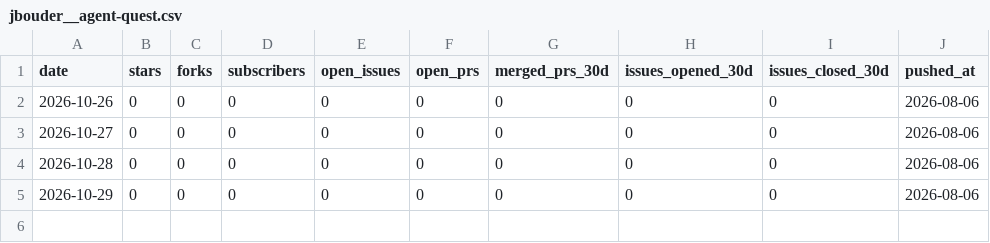
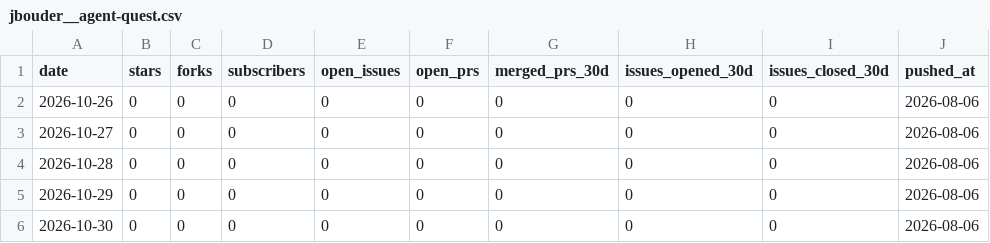
Before and after one commit to jbouder/pulse, a CSV file: data/repos/health/jbouder__agent-quest.csv, drawn as a sheet.

```diff
--- a/data/repos/health/jbouder__agent-quest.csv
+++ b/data/repos/health/jbouder__agent-quest.csv
@@ -5 +5,2 @@ date,stars,forks,subscribers,open_issues,open_prs,merged_prs_30d,issues_opened_3
 2026-10-29,0,0,0,0,0,0,0,0,2026-08-06
+2026-10-30,0,0,0,0,0,0,0,0,2026-08-06
```
Also changed, not shown: data/repos/health/jbouder__acolyte.csv, data/repos/health/jbouder__chaos-lab.csv, 43 other files.
